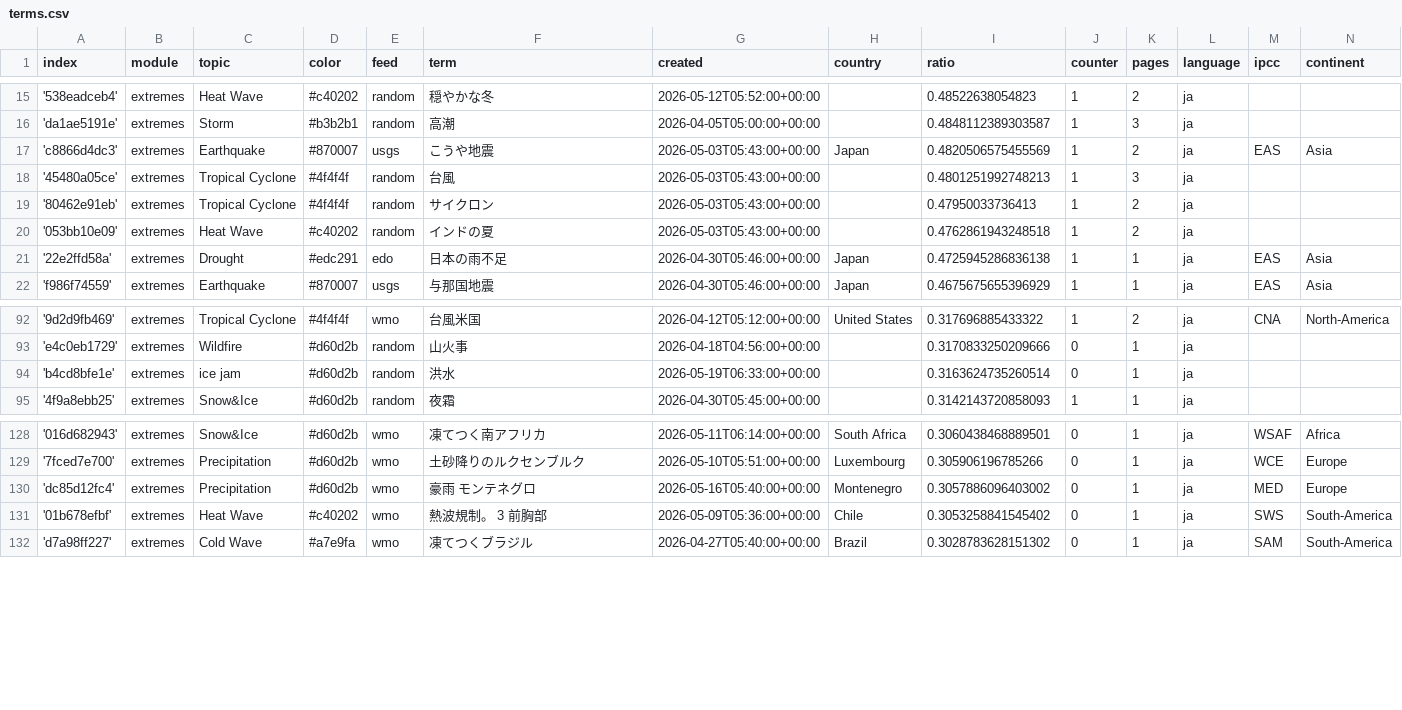
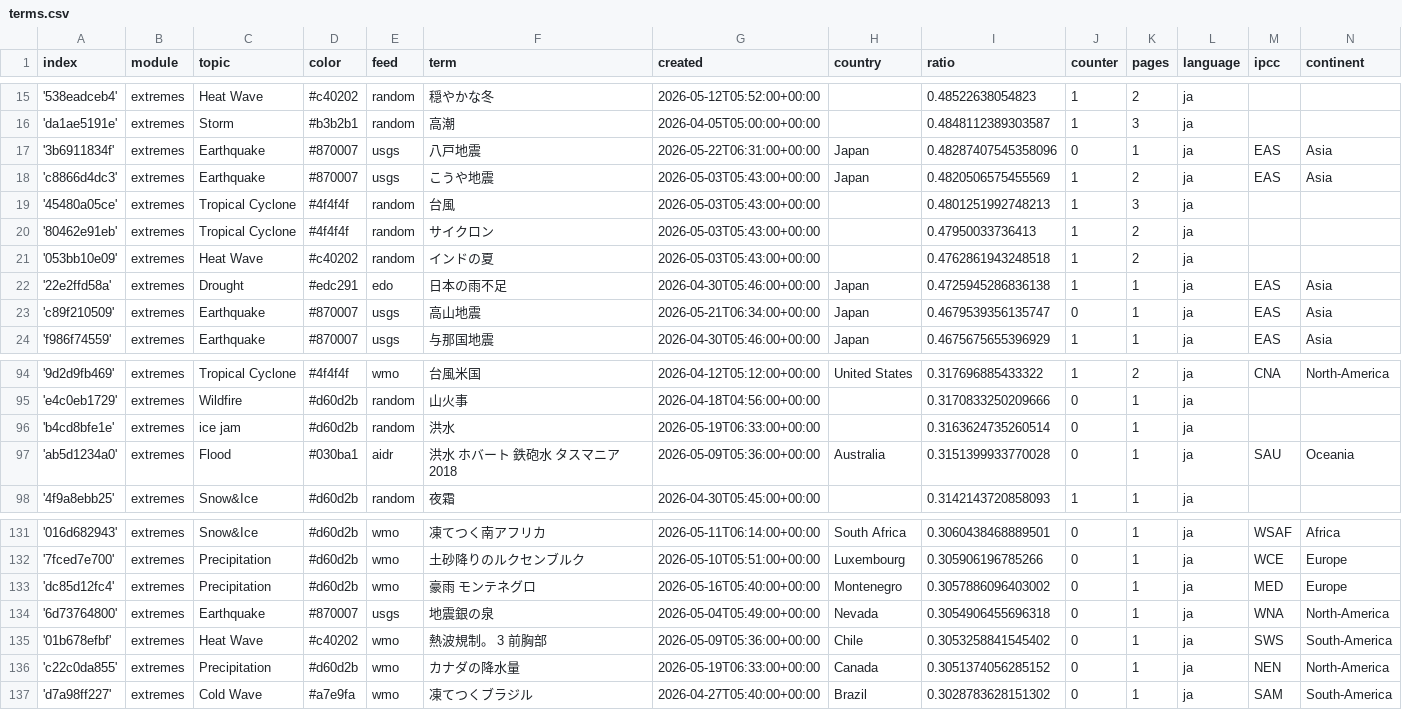
Before and after one commit to annajungfleischnews/japaneseExtremes, a CSV file: terms.csv, drawn as a sheet; only a part is shown, gaps mark what is left out.

Commit message:
Commit from GitHub Actions (import:0.0)

```diff
--- a/terms.csv
+++ b/terms.csv
@@ -16,2 +16,3 @@ index,module,topic,color,feed,term,created,country,ratio,counter,pages,language,
 'da1ae5191e',extremes,Storm,#b3b2b1,random,高潮,2026-04-05T05:00:00+00:00,,0.4848112389303587,1,3,ja,,
+'3b6911834f',extremes,Earthquake,#870007,usgs,八戸地震,2026-05-22T06:31:00+00:00,Japan,0.48287407545358096,0,1,ja,EAS,Asia
 'c8866d4dc3',extremes,Earthquake,#870007,usgs,こうや地震,2026-05-03T05:43:00+00:00,Japan,0.4820506575455569,1,2,ja,EAS,Asia
@@ -21,2 +22,3 @@ index,module,topic,color,feed,term,created,country,ratio,counter,pages,language,
 '22e2ffd58a',extremes,Drought,#edc291,edo,日本の雨不足,2026-04-30T05:46:00+00:00,Japan,0.4725945286836138,1,1,ja,EAS,Asia
+'c89f210509',extremes,Earthquake,#870007,usgs,高山地震,2026-05-21T06:34:00+00:00,Japan,0.4679539356135747,0,1,ja,EAS,Asia
 'f986f74559',extremes,Earthquake,#870007,usgs,与那国地震,2026-04-30T05:46:00+00:00,Japan,0.4675675655396929,1,1,ja,EAS,Asia
@@ -94,2 +96,3 @@ index,module,topic,color,feed,term,created,country,ratio,counter,pages,language,
 'b4cd8bfe1e',extremes,ice jam,#d60d2b,random,洪水,2026-05-19T06:33:00+00:00,,0.3163624735260514,0,1,ja,,
+'ab5d1234a0',extremes,Flood,#030ba1,aidr,洪水 ホバート 鉄砲水 タスマニア 2018,2026-05-09T05:36:00+00:00,Australia,0.3151399933770028,0,1,ja,SAU,Oceania
 '4f9a8ebb25',extremes,Snow&Ice,#d60d2b,random,夜霜,2026-04-30T05:45:00+00:00,,0.3142143720858093,1,1,ja,,
@@ -130,3 +133,5 @@ index,module,topic,color,feed,term,created,country,ratio,counter,pages,language,
 'dc85d12fc4',extremes,Precipitation,#d60d2b,wmo,豪雨 モンテネグロ,2026-05-16T05:40:00+00:00,Montenegro,0.3057886096403002,0,1,ja,MED,Europe
+'6d73764800',extremes,Earthquake,#870007,usgs,地震銀の泉,2026-05-04T05:49:00+00:00,Nevada,0.3054906455696318,0,1,ja,WNA,North-America
 '01b678efbf',extremes,Heat Wave,#c40202,wmo,熱波規制。 3 前胸部,2026-05-09T05:36:00+00:00,Chile,0.3053258841545402,0,1,ja,SWS,South-America
+'c22c0da855',extremes,Precipitation,#d60d2b,wmo,カナダの降水量,2026-05-19T06:33:00+00:00,Canada,0.3051374056285152,0,1,ja,NEN,North-America
 'd7a98ff227',extremes,Cold Wave,#a7e9fa,wmo,凍てつくブラジル,2026-04-27T05:40:00+00:00,Brazil,0.3028783628151302,0,1,ja,SAM,South-America
```
